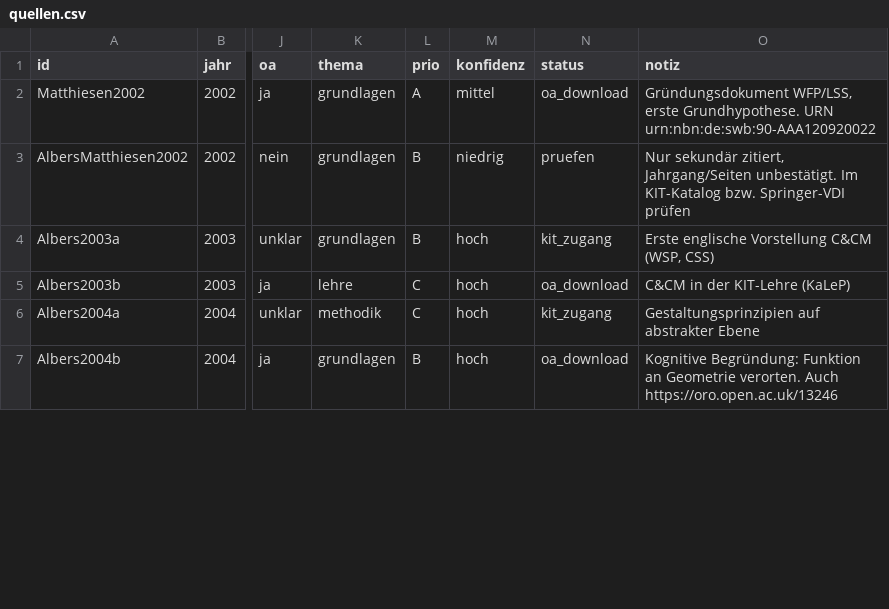
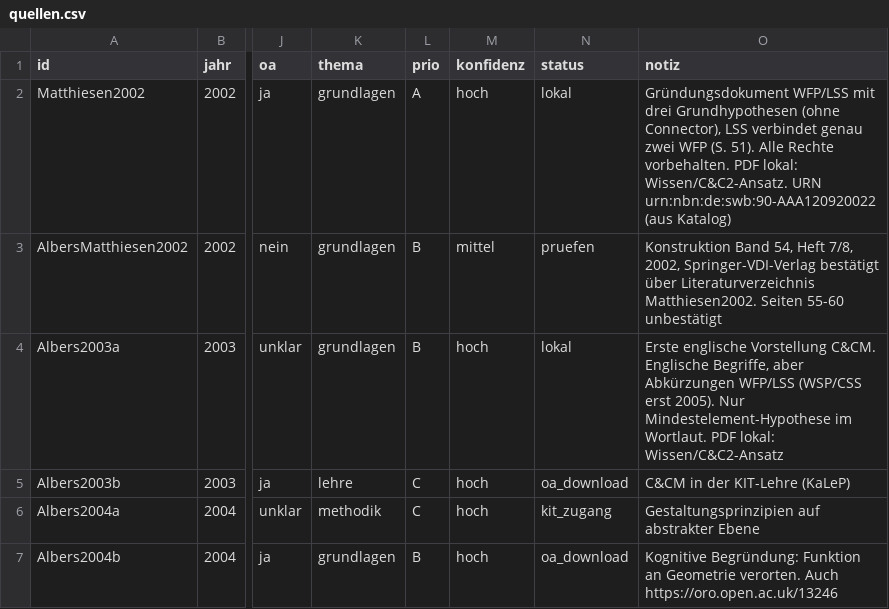
Before and after one commit to yetu99/C-C2-Ansatz, a CSV file: literatur/quellen.csv, drawn as a sheet; only a part is shown, gaps mark what is left out; the diff covers the shown part only; the diff names each change by its address in the sheet, - before the commit and + after, or states it on an @@ line.

```diff
--- a/literatur/quellen.csv
+++ b/literatur/quellen.csv
-M2 (konfidenz): mittel
+M2 (konfidenz): hoch
-N2 (status): oa_download
+N2 (status): lokal
-O2 (notiz): Gründungsdokument WFP/LSS, erste Grundhypothese. URN urn:nbn:de:swb:90-AAA120920022
+O2 (notiz): Gründungsdokument WFP/LSS mit drei Grundhypothesen (ohne Connector), LSS verbindet genau zwei WFP (S. 51). Alle Rechte vorbehalten. PDF lokal: Wissen/C&C2-Ansatz. URN urn:nbn:de:swb:90-AAA120920022 (aus Katalog)
-M3 (konfidenz): niedrig
+M3 (konfidenz): mittel
-O3 (notiz): Nur sekundär zitiert, Jahrgang/Seiten unbestätigt. Im KIT-Katalog bzw. Springer-VDI prüfen
+O3 (notiz): Konstruktion Band 54, Heft 7/8, 2002, Springer-VDI-Verlag bestätigt über Literaturverzeichnis Matthiesen2002. Seiten 55-60 unbestätigt
-N4 (status): kit_zugang
+N4 (status): lokal
-O4 (notiz): …englische Vorstellung C&CM (WSP, CSS)
+O4 (notiz): …englische Vorstellung C&CM. Englische Begriffe, aber Abkürzungen WFP/LSS (WSP/CSS erst 2005). Nur Mindestelement-Hypothese im Wortlaut. PDF lokal: Wissen/C&C2-Ansatz
```
Also changed, not shown: 5 added rows, 1 removed row and 88 edited cells elsewhere in this file, 18 other files.
